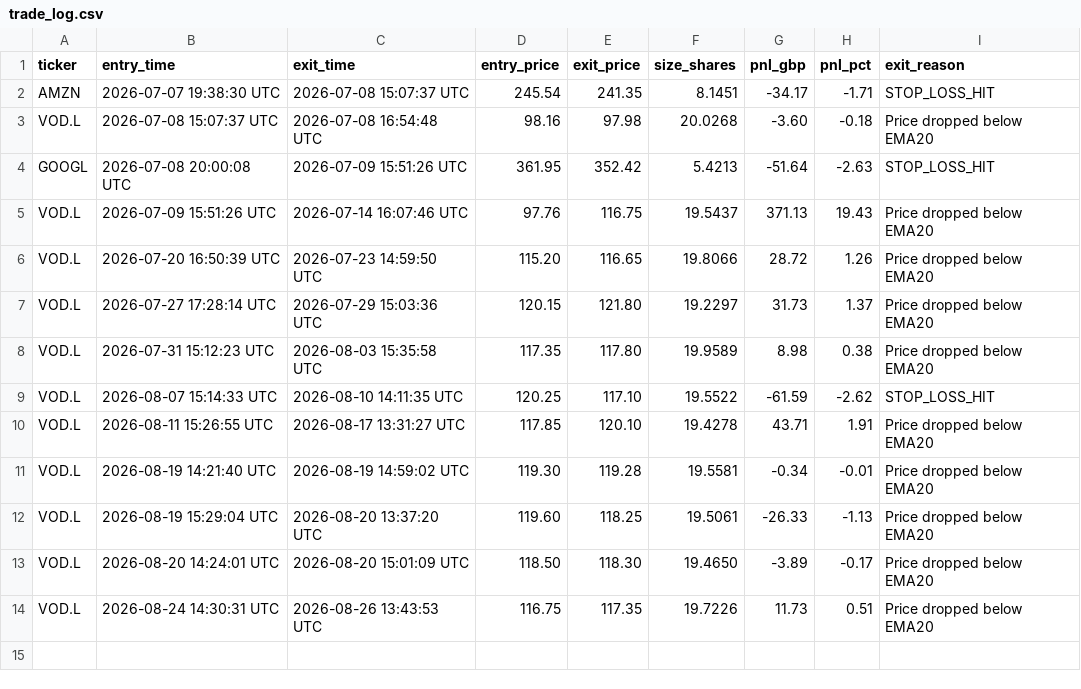
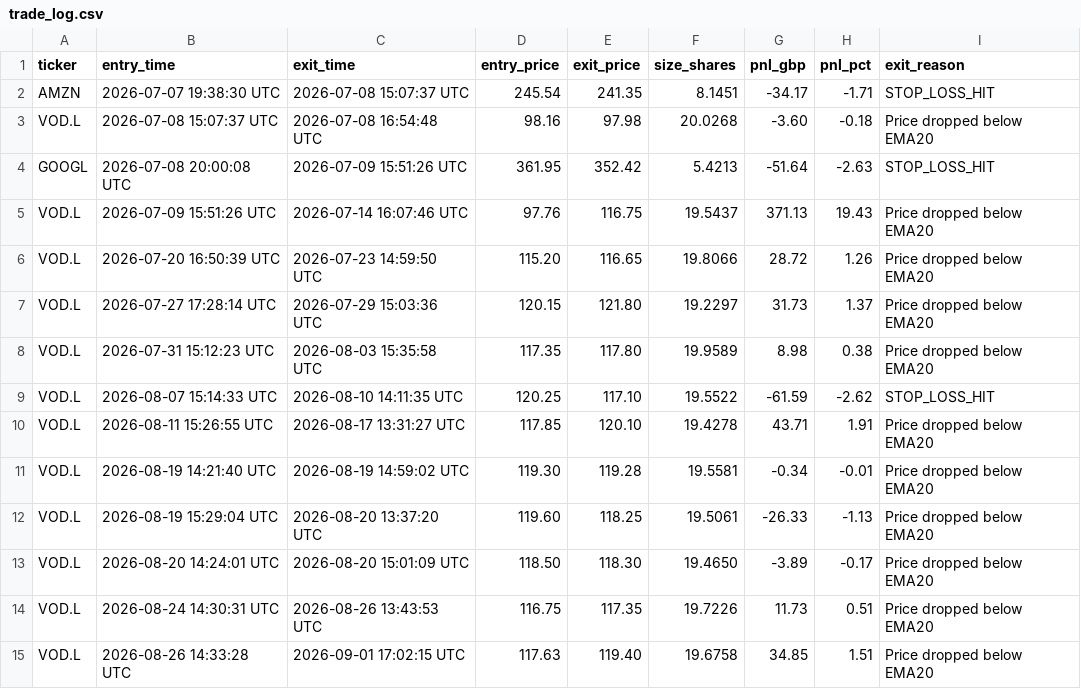
Before and after one commit to NiallBaum/Trading-Bot, a CSV file: state/trade_log.csv, drawn as a sheet.

```diff
--- a/state/trade_log.csv
+++ b/state/trade_log.csv
@@ -14 +14,2 @@ VOD.L,2026-08-20 14:24:01 UTC,2026-08-20 15:01:09 UTC,118.50,118.30,19.4650,-3.8
 VOD.L,2026-08-24 14:30:31 UTC,2026-08-26 13:43:53 UTC,116.75,117.35,19.7226,11.73,0.51,Price dropped below EMA20
+VOD.L,2026-08-26 14:33:28 UTC,2026-09-01 17:02:15 UTC,117.63,119.40,19.6758,34.85,1.51,Price dropped below EMA20
```
Also changed, not shown: 2 other files.
